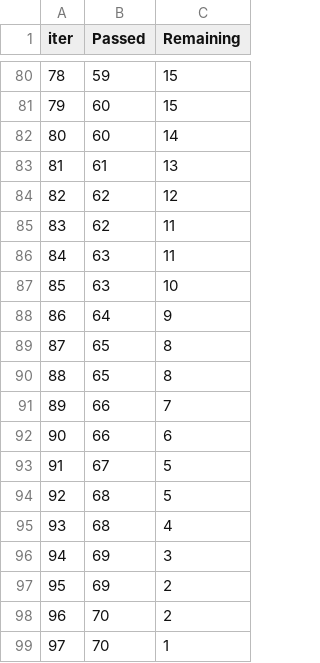
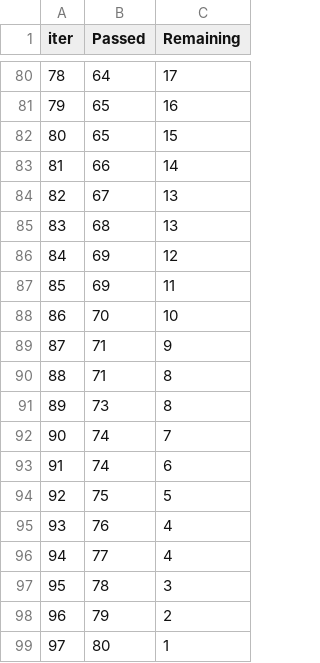
Before and after one commit to DPareek15/ml-project, a TSV file: catboost_info/time_left.tsv, drawn as a sheet; only a part is shown, gaps mark what is left out; the diff covers the shown part only.

```diff
--- a/catboost_info/time_left.tsv
+++ b/catboost_info/time_left.tsv
@@ -80,20 +80,20 @@ iter	Passed	Remaining
-78	59	15
-79	60	15
-80	60	14
-81	61	13
-82	62	12
-83	62	11
-84	63	11
-85	63	10
-86	64	9
-87	65	8
-88	65	8
-89	66	7
-90	66	6
-91	67	5
-92	68	5
-93	68	4
-94	69	3
-95	69	2
-96	70	2
-97	70	1
+78	64	17
+79	65	16
+80	65	15
+81	66	14
+82	67	13
+83	68	13
+84	69	12
+85	69	11
+86	70	10
+87	71	9
+88	71	8
+89	73	8
+90	74	7
+91	74	6
+92	75	5
+93	76	4
+94	77	4
+95	78	3
+96	79	2
+97	80	1
```
Also changed, not shown: 137 edited cells elsewhere in this file, 10 other files.
